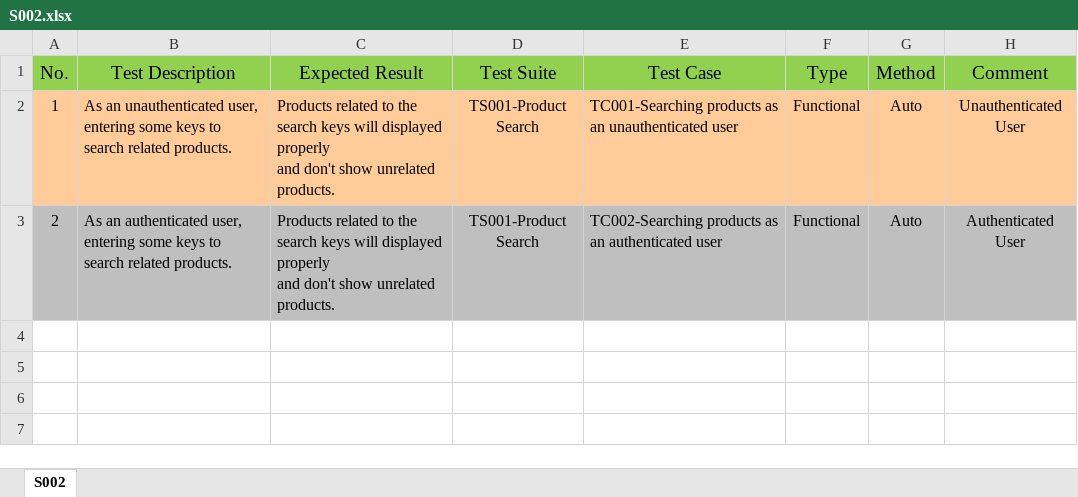
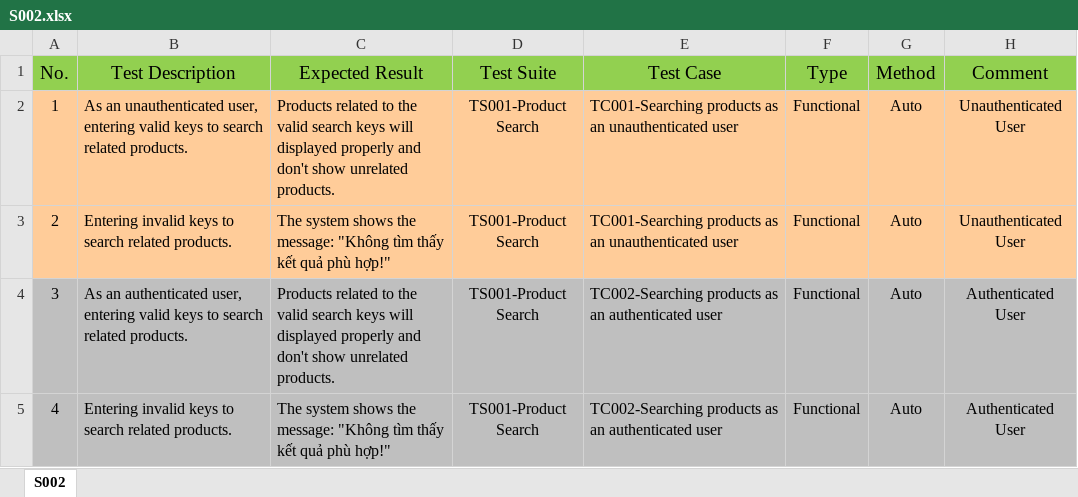
Before and after one commit to NguyenChiBao1112002/Draft, an Excel workbook: Katalon Projects/S002.xlsx, sheet S002, drawn as a sheet; values as stored, in another font and other column widths than the file's, no borders; ↵ is a line break in a cell; the diff names each change by its address in the sheet, - before the commit and + after, or states it on an @@ line.

```diff
--- a/Katalon Projects/S002.xlsx (sheet S002)
+++ b/Katalon Projects/S002.xlsx (sheet S002)
-B2 (Test Description): …user, entering some keys to…
+B2 (Test Description): …user, entering valid keys to…
-C2 (Expected Result): …to the search keys…
+C2 (Expected Result): …to the valid search keys…
-A3:H3 fill: #BFBFBF
+A3:H3 fill: #FFCC99
-B3 (Test Description): As an authenticated user, entering some keys to…
+B3 (Test Description): Entering invalid keys to…
-C3 (Expected Result): Products related to the search keys will displayed properly ↵ and don't show unrelated products.
+C3 (Expected Result): The system shows the message: "Không tìm thấy kết quả phù hợp!"
-E3 (Test Case): TC002-Searching products as an authenticated user
+E3 (Test Case): TC001-Searching products as an unauthenticated user
-H3 (Comment): Authenticated User
+H3 (Comment): Unauthenticated User
+row 4: 3 | As an authenticated user, entering valid keys to search related products. | Products related to the valid search keys will displayed properly and don't show unrelated products. | TS001-Product Search | TC002-Searching products as an authenticated user | Functional | Auto | Authenticated User
+row 5: 4 | Entering invalid keys to search related products. | The system shows the message: "Không tìm thấy kết quả phù hợp!" | TS001-Product Search | TC002-Searching products as an authenticated user | Functional | Auto | Authenticated User
```
Also changed, not shown: 15 other files.
